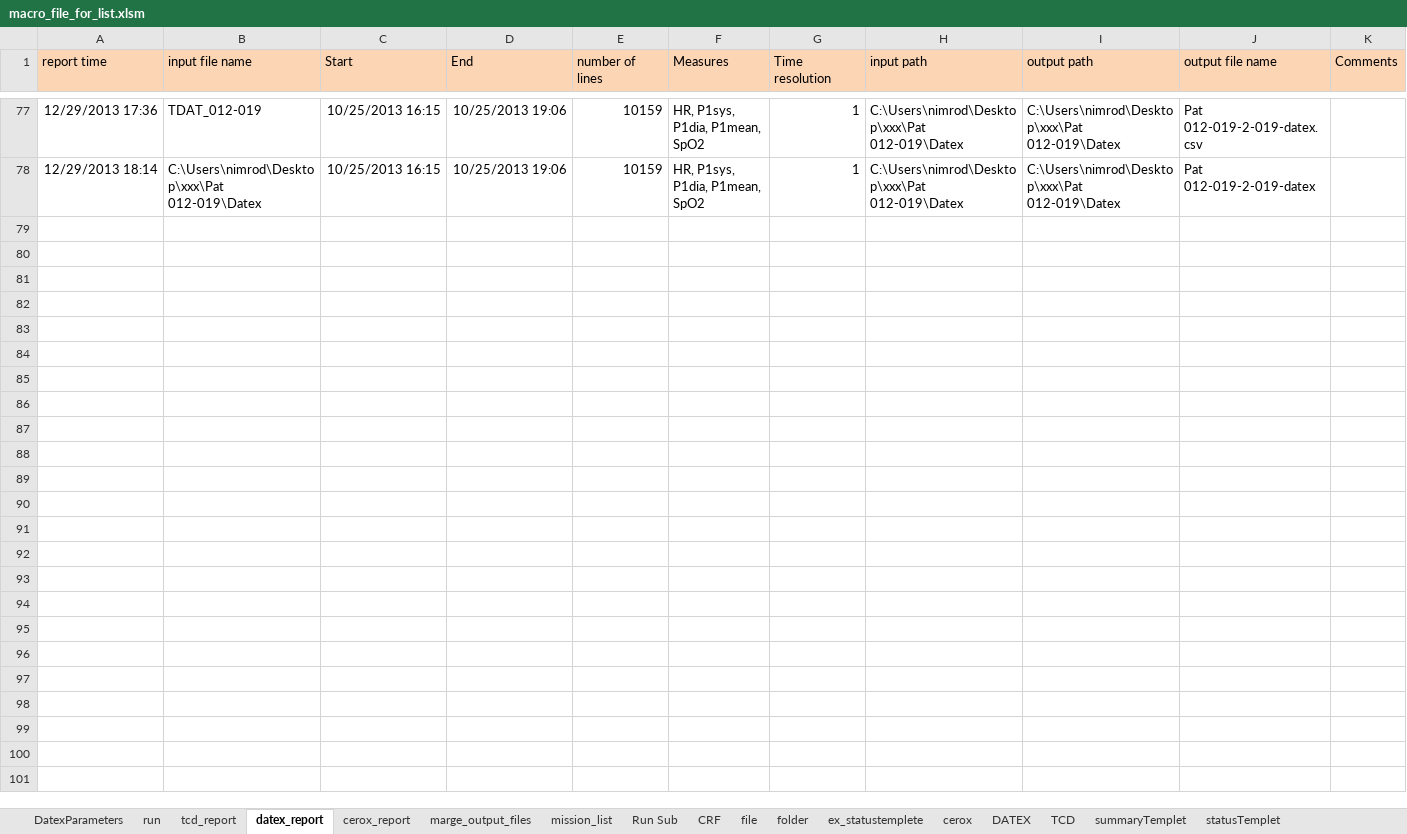
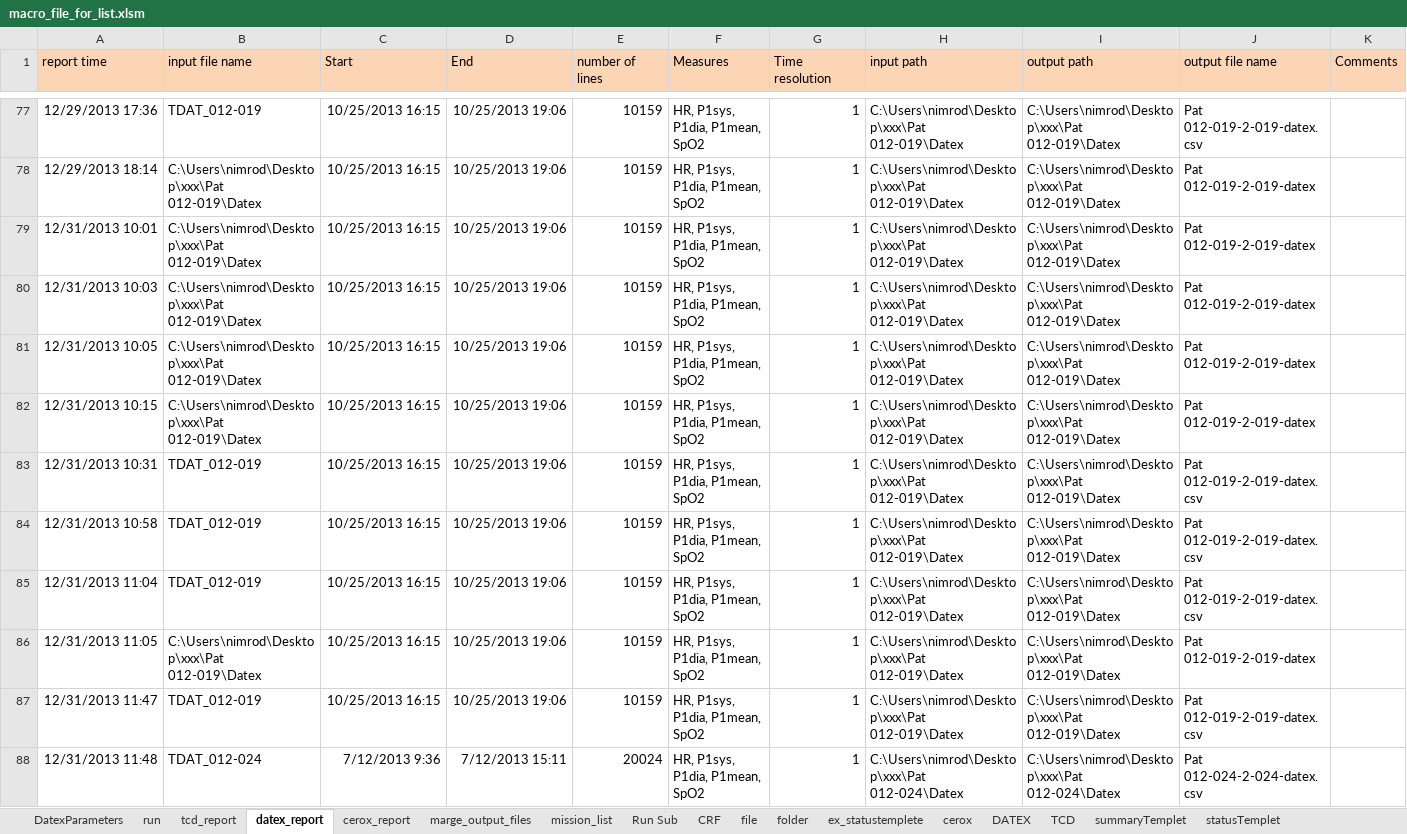
Before and after one commit to nimosc/macro_file2, an Excel workbook: macro_file_for_list.xlsm, sheet datex_report, drawn as a sheet; only a part is shown, gaps mark what is left out; values as stored, in another font and other column widths than the file's, no borders; rows hold the shown columns only; the diff covers the shown part only; the diff names each change by its address in the sheet, - before the commit and + after, or states it on an @@ line.

```diff
--- a/macro_file_for_list.xlsm (sheet datex_report)
+++ b/macro_file_for_list.xlsm (sheet datex_report)
+row 79: 12/31/2013 10:01 | C:\Users\nimrod\Desktop\xxx\Pat 012-019\Datex | 10/25/2013 16:15 | 10/25/2013 19:06 | 10159 | HR, P1sys, P1dia, P1mean, SpO2 | 1 | C:\Users\nimrod\Desktop\xxx\Pat 012-019\Datex | C:\Users\nimrod\Desktop\xxx\Pat 012-019\Datex | Pat 012-019-2-019-datex
+row 80: 12/31/2013 10:03 | C:\Users\nimrod\Desktop\xxx\Pat 012-019\Datex | 10/25/2013 16:15 | 10/25/2013 19:06 | 10159 | HR, P1sys, P1dia, P1mean, SpO2 | 1 | C:\Users\nimrod\Desktop\xxx\Pat 012-019\Datex | C:\Users\nimrod\Desktop\xxx\Pat 012-019\Datex | Pat 012-019-2-019-datex
+row 81: 12/31/2013 10:05 | C:\Users\nimrod\Desktop\xxx\Pat 012-019\Datex | 10/25/2013 16:15 | 10/25/2013 19:06 | 10159 | HR, P1sys, P1dia, P1mean, SpO2 | 1 | C:\Users\nimrod\Desktop\xxx\Pat 012-019\Datex | C:\Users\nimrod\Desktop\xxx\Pat 012-019\Datex | Pat 012-019-2-019-datex
+row 82: 12/31/2013 10:15 | C:\Users\nimrod\Desktop\xxx\Pat 012-019\Datex | 10/25/2013 16:15 | 10/25/2013 19:06 | 10159 | HR, P1sys, P1dia, P1mean, SpO2 | 1 | C:\Users\nimrod\Desktop\xxx\Pat 012-019\Datex | C:\Users\nimrod\Desktop\xxx\Pat 012-019\Datex | Pat 012-019-2-019-datex
+row 83: 12/31/2013 10:31 | TDAT_012-019 | 10/25/2013 16:15 | 10/25/2013 19:06 | 10159 | HR, P1sys, P1dia, P1mean, SpO2 | 1 | C:\Users\nimrod\Desktop\xxx\Pat 012-019\Datex | C:\Users\nimrod\Desktop\xxx\Pat 012-019\Datex | Pat 012-019-2-019-datex.csv
+row 84: 12/31/2013 10:58 | TDAT_012-019 | 10/25/2013 16:15 | 10/25/2013 19:06 | 10159 | HR, P1sys, P1dia, P1mean, SpO2 | 1 | C:\Users\nimrod\Desktop\xxx\Pat 012-019\Datex | C:\Users\nimrod\Desktop\xxx\Pat 012-019\Datex | Pat 012-019-2-019-datex.csv
+row 85: 12/31/2013 11:04 | TDAT_012-019 | 10/25/2013 16:15 | 10/25/2013 19:06 | 10159 | HR, P1sys, P1dia, P1mean, SpO2 | 1 | C:\Users\nimrod\Desktop\xxx\Pat 012-019\Datex | C:\Users\nimrod\Desktop\xxx\Pat 012-019\Datex | Pat 012-019-2-019-datex.csv
+row 86: 12/31/2013 11:05 | C:\Users\nimrod\Desktop\xxx\Pat 012-019\Datex | 10/25/2013 16:15 | 10/25/2013 19:06 | 10159 | HR, P1sys, P1dia, P1mean, SpO2 | 1 | C:\Users\nimrod\Desktop\xxx\Pat 012-019\Datex | C:\Users\nimrod\Desktop\xxx\Pat 012-019\Datex | Pat 012-019-2-019-datex
+row 87: 12/31/2013 11:47 | TDAT_012-019 | 10/25/2013 16:15 | 10/25/2013 19:06 | 10159 | HR, P1sys, P1dia, P1mean, SpO2 | 1 | C:\Users\nimrod\Desktop\xxx\Pat 012-019\Datex | C:\Users\nimrod\Desktop\xxx\Pat 012-019\Datex | Pat 012-019-2-019-datex.csv
+row 88: 12/31/2013 11:48 | TDAT_012-024 | 7/12/2013 9:36 | 7/12/2013 15:11 | 20024 | HR, P1sys, P1dia, P1mean, SpO2 | 1 | C:\Users\nimrod\Desktop\xxx\Pat 012-024\Datex | C:\Users\nimrod\Desktop\xxx\Pat 012-024\Datex | Pat 012-024-2-024-datex.csv
```
Also changed, not shown: 45 added rows elsewhere in this sheet, sheet cerox_report, sheet tcd_report, sheet file, sheet folder, hidden cells, charts or pictures.
